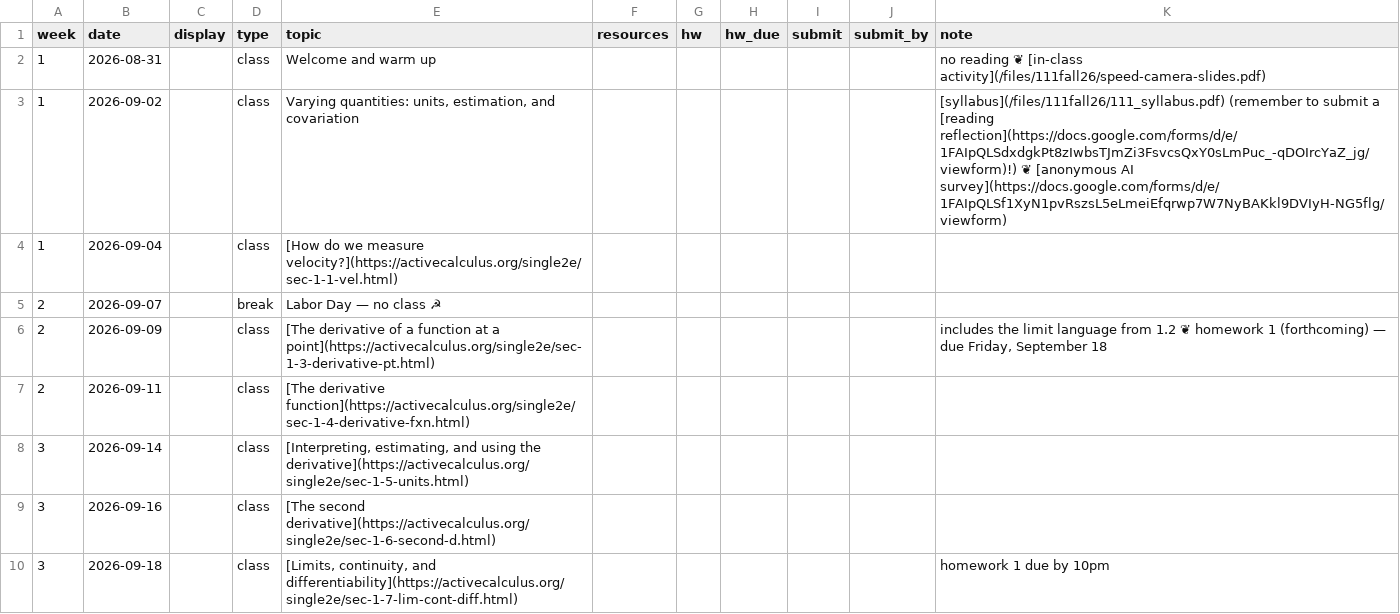
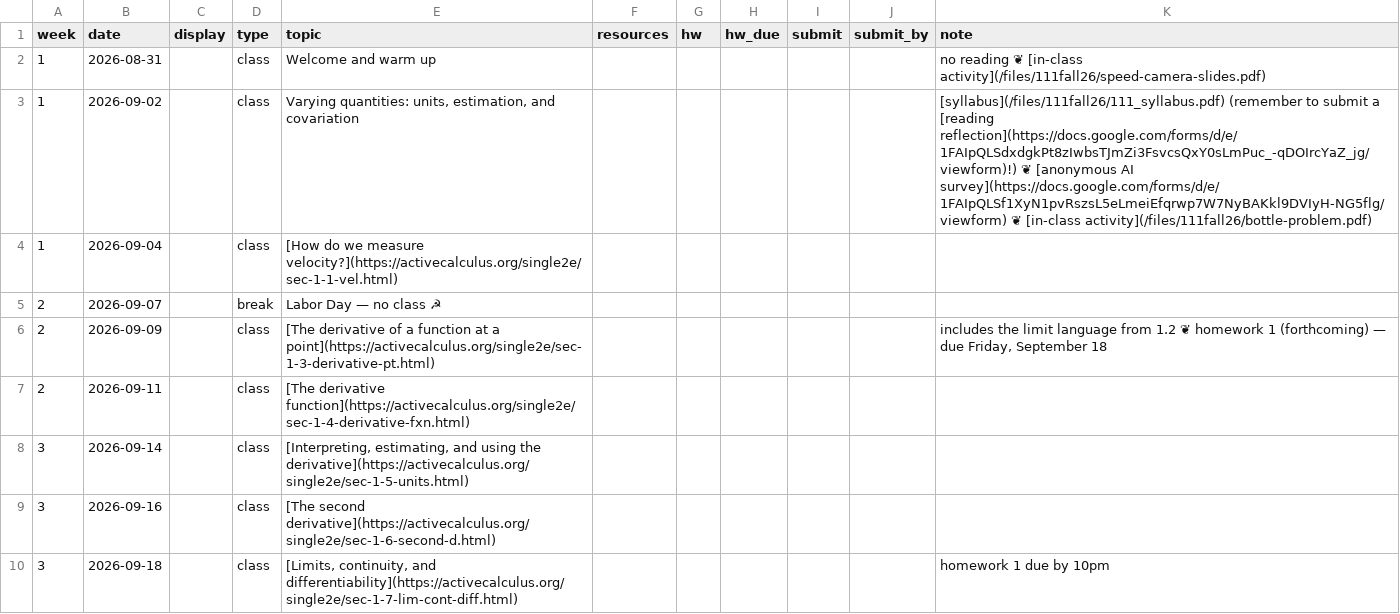
Before and after one commit to kyleormsby/kyleormsby.github.io, a CSV file: src/data/courses/111-fall26.csv, drawn as a sheet; only a part is shown.

Commit message:
Math 111: bottle-problem handout, Sep 2 schedule links

```diff
--- a/src/data/courses/111-fall26.csv
+++ b/src/data/courses/111-fall26.csv
@@ -2,3 +2,3 @@ week,date,display,type,topic,resources,hw,hw_due,submit,submit_by,note
 1,2026-08-31,,class,Welcome and warm up,,,,,,no reading ❦ [in-class activity](/files/111fall26/speed-camera-slides.pdf)
-1,2026-09-02,,class,"Varying quantities: units, estimation, and covariation",,,,,,[syllabus](/files/111fall26/111_syllabus.pdf) (remember to submit a [reading reflection](https://docs.google.com/forms/d/e/1FAIpQLSdxdgkPt8zIwbsTJmZi3FsvcsQxY0sLmPuc_-qDOIrcYaZ_jg/viewform)!) ❦ [anonymous AI survey](https://docs.google.com/forms/d/e/1FAIpQLSf1XyN1pvRszsL5eLmeiEfqrwp7W7NyBAKkl9DVIyH-NG5flg/viewform)
+1,2026-09-02,,class,"Varying quantities: units, estimation, and covariation",,,,,,[syllabus](/files/111fall26/111_syllabus.pdf) (remember to submit a [reading reflection](https://docs.google.com/forms/d/e/1FAIpQLSdxdgkPt8zIwbsTJmZi3FsvcsQxY0sLmPuc_-qDOIrcYaZ_jg/viewform)!) ❦ [anonymous AI survey](https://docs.google.com/forms/d/e/1FAIpQLSf1XyN1pvRszsL5eLmeiEfqrwp7W7NyBAKkl9DVIyH-NG5flg/viewform) ❦ [in-class activity](/files/111fall26/bottle-problem.pdf)
 1,2026-09-04,,class,[How do we measure velocity?](https://activecalculus.org/single2e/sec-1-1-vel.html),,,,,,
```
Also changed, not shown: 1 other file.
